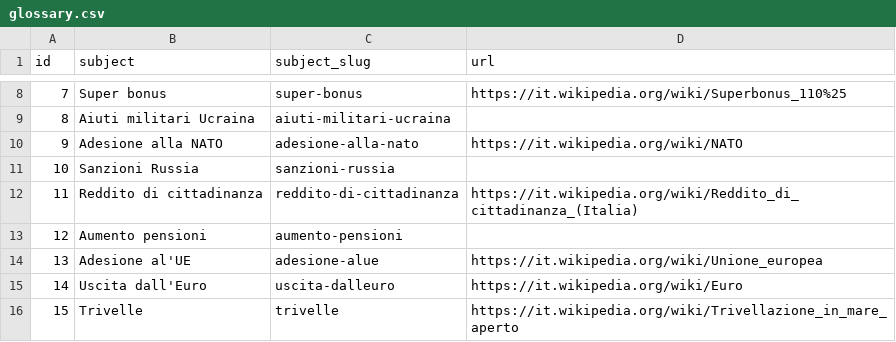
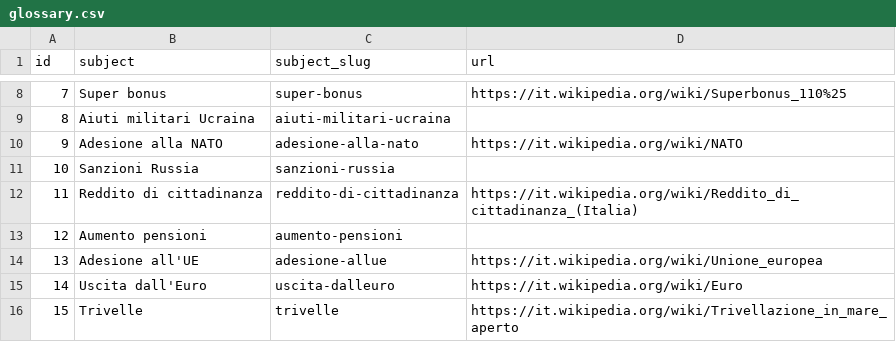
Before and after one commit to indecis-it/data, a CSV file: data/glossary.csv, drawn as a sheet; only a part is shown, gaps mark what is left out.

```diff
--- a/data/glossary.csv
+++ b/data/glossary.csv
@@ -13,3 +13,3 @@ id,subject,subject_slug,url
 12,Aumento pensioni,aumento-pensioni,
-13,Adesione al'UE,adesione-alue,https://it.wikipedia.org/wiki/Unione_europea
+13,Adesione all'UE,adesione-allue,https://it.wikipedia.org/wiki/Unione_europea
 14,Uscita dall'Euro,uscita-dalleuro,https://it.wikipedia.org/wiki/Euro
```
Also changed, not shown: data/relic.csv, 5 other files.
